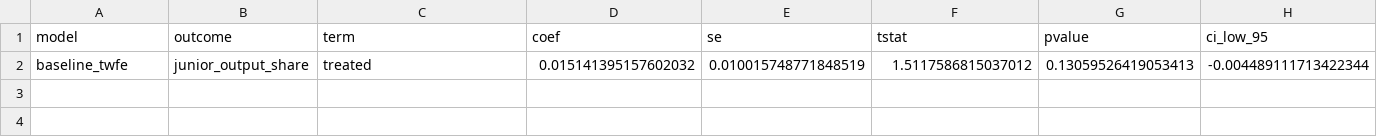
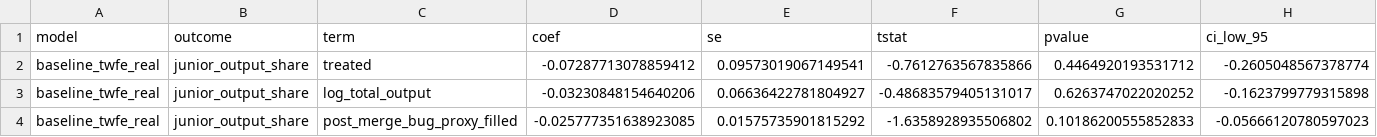
Before and after one commit to RyanPiao/tech-econ-ai-assisted-coding-junior-output-concentration, a CSV file: outputs/tables/table_baseline_results.csv, drawn as a sheet; only a part is shown; removed rows and columns are numbered as before the commit, all else as after; rows hold the shown columns only; the diff names each change by its address in the sheet, - before the commit and + after, or states it on an @@ line.

```diff
--- a/outputs/tables/table_baseline_results.csv
+++ b/outputs/tables/table_baseline_results.csv
-row 2: baseline_twfe | junior_output_share | treated | 0.015141395157602032 | 0.010015748771848519 | 1.5117586815037012 | 0.13059526419053413 | -0.004489111713422344
+row 2: baseline_twfe_real | junior_output_share | treated | -0.07287713078859412 | 0.09573019067149541 | -0.7612763567835866 | 0.4464920193531712 | -0.2605048567378774
+row 3: baseline_twfe_real | junior_output_share | log_total_output | -0.03230848154640206 | 0.06636422781804927 | -0.48683579405131017 | 0.6263747022020252 | -0.1623799779315898
+row 4: baseline_twfe_real | junior_output_share | post_merge_bug_proxy_filled | -0.025777351638923085 | 0.01575735901815292 | -1.6358928935506802 | 0.10186200555852833 | -0.05666120780597023
```
Also changed, not shown: outputs/tables/table_a1_descriptive_stats.csv, outputs/tables/table_event_study_coefficients.csv, 43 other files.
